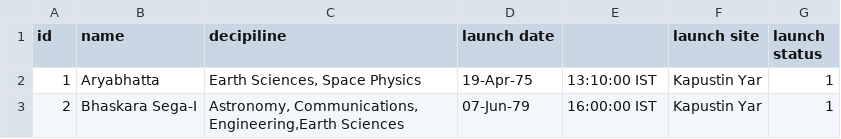
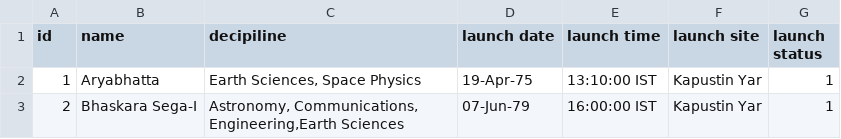
Before and after one commit to manishkumar-dsi/finding-order-in-chaos, a CSV file: data/Indian satellites/List_of_Indian_satellites.csv, drawn as a sheet; only a part is shown.

Commit message:
Update List_of_Indian_satellites.csv

```diff
--- a/data/Indian satellites/List_of_Indian_satellites.csv
+++ b/data/Indian satellites/List_of_Indian_satellites.csv
@@ -1,2 +1,2 @@
-id,name,decipiline,launch date,,launch site,launch status
+id,name,decipiline,launch date,launch time,launch site,launch status
 1,Aryabhatta,"Earth Sciences, Space Physics",19-Apr-75,13:10:00 IST,Kapustin Yar,1
```
